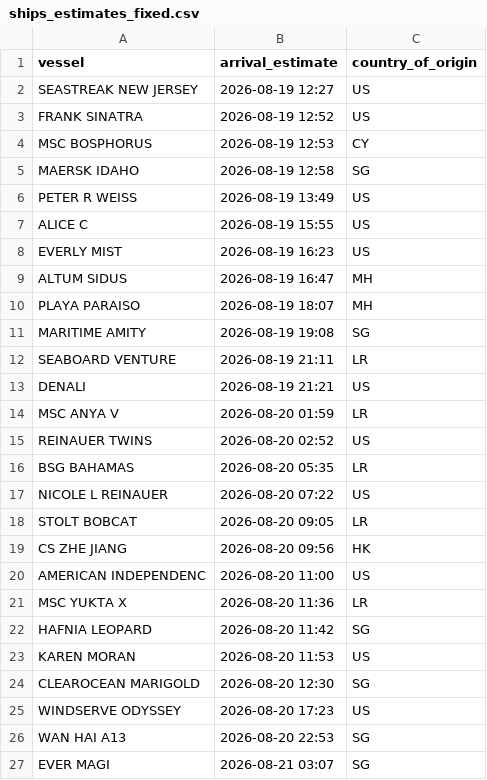
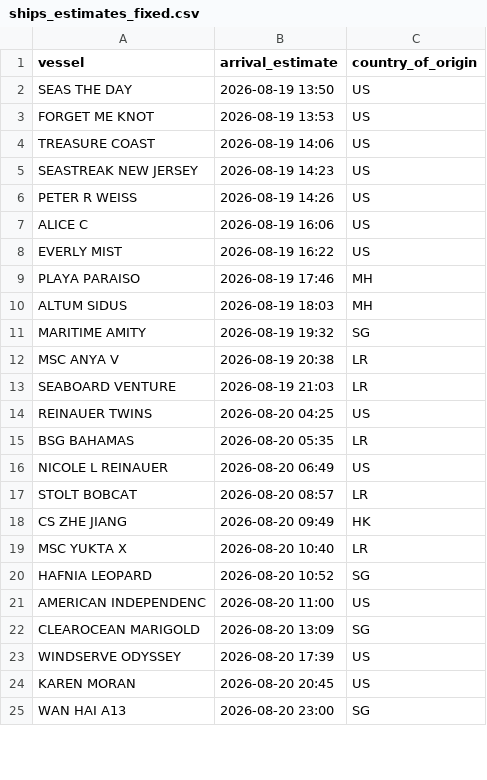
Before and after one commit to natalierjonas/FOC_NYC, a CSV file: ships_estimates_fixed.csv, drawn as a sheet; only a part is shown; the diff covers the shown part only.

```diff
--- a/ships_estimates_fixed.csv
+++ b/ships_estimates_fixed.csv
@@ -1,27 +1,25 @@
 vessel,arrival_estimate,country_of_origin
-SEASTREAK NEW JERSEY,2026-08-19 12:27,US
-FRANK SINATRA,2026-08-19 12:52,US
-MSC BOSPHORUS,2026-08-19 12:53,CY
-MAERSK IDAHO,2026-08-19 12:58,SG
-PETER R WEISS,2026-08-19 13:49,US
-ALICE C,2026-08-19 15:55,US
-EVERLY MIST,2026-08-19 16:23,US
-ALTUM SIDUS,2026-08-19 16:47,MH
-PLAYA PARAISO,2026-08-19 18:07,MH
-MARITIME AMITY,2026-08-19 19:08,SG
-SEABOARD VENTURE,2026-08-19 21:11,LR
-DENALI,2026-08-19 21:21,US
-MSC ANYA V,2026-08-20 01:59,LR
-REINAUER TWINS,2026-08-20 02:52,US
+SEAS THE DAY,2026-08-19 13:50,US
+FORGET ME KNOT,2026-08-19 13:53,US
+TREASURE COAST,2026-08-19 14:06,US
+SEASTREAK NEW JERSEY,2026-08-19 14:23,US
+PETER R WEISS,2026-08-19 14:26,US
+ALICE C,2026-08-19 16:06,US
+EVERLY MIST,2026-08-19 16:22,US
+PLAYA PARAISO,2026-08-19 17:46,MH
+ALTUM SIDUS,2026-08-19 18:03,MH
+MARITIME AMITY,2026-08-19 19:32,SG
+MSC ANYA V,2026-08-19 20:38,LR
+SEABOARD VENTURE,2026-08-19 21:03,LR
+REINAUER TWINS,2026-08-20 04:25,US
 BSG BAHAMAS,2026-08-20 05:35,LR
-NICOLE L REINAUER,2026-08-20 07:22,US
-STOLT BOBCAT,2026-08-20 09:05,LR
-CS ZHE JIANG,2026-08-20 09:56,HK
+NICOLE L REINAUER,2026-08-20 06:49,US
+STOLT BOBCAT,2026-08-20 08:57,LR
+CS ZHE JIANG,2026-08-20 09:49,HK
+MSC YUKTA X,2026-08-20 10:40,LR
+HAFNIA LEOPARD,2026-08-20 10:52,SG
 AMERICAN INDEPENDENC,2026-08-20 11:00,US
-MSC YUKTA X,2026-08-20 11:36,LR
-HAFNIA LEOPARD,2026-08-20 11:42,SG
-KAREN MORAN,2026-08-20 11:53,US
-CLEAROCEAN MARIGOLD,2026-08-20 12:30,SG
-WINDSERVE ODYSSEY,2026-08-20 17:23,US
-WAN HAI A13,2026-08-20 22:53,SG
-EVER MAGI,2026-08-21 03:07,SG
+CLEAROCEAN MARIGOLD,2026-08-20 13:09,SG
+WINDSERVE ODYSSEY,2026-08-20 17:39,US
+KAREN MORAN,2026-08-20 20:45,US
+WAN HAI A13,2026-08-20 23:00,SG
```
Also changed, not shown: 10 added rows, 9 removed rows and 29 edited cells elsewhere in this file, filtered_ships.csv.
